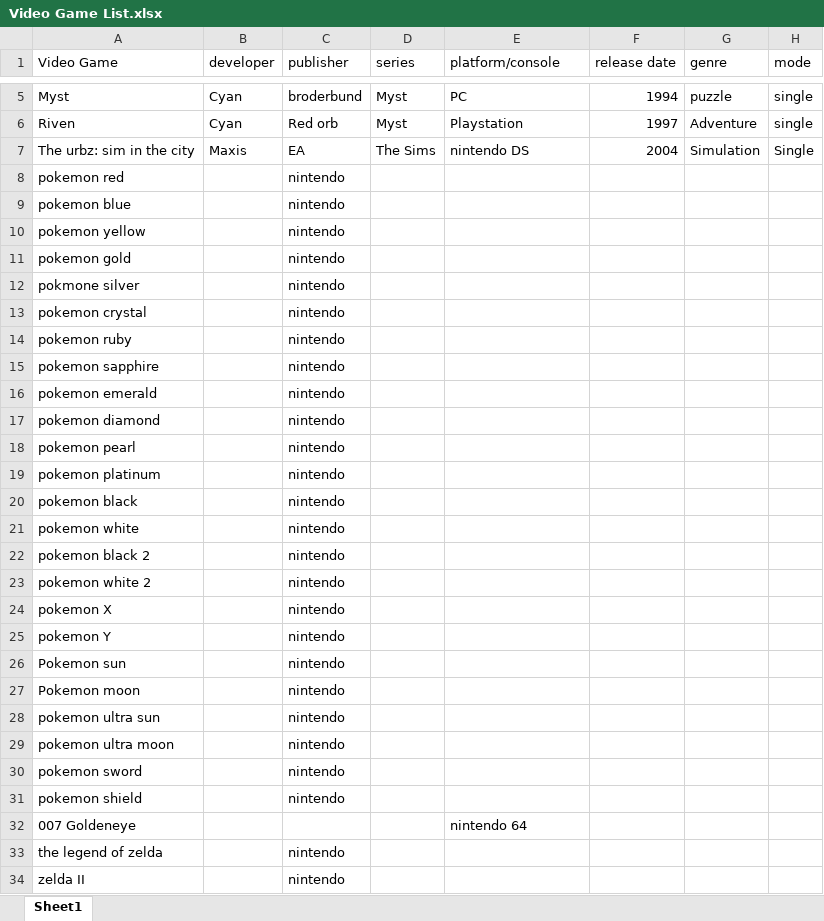
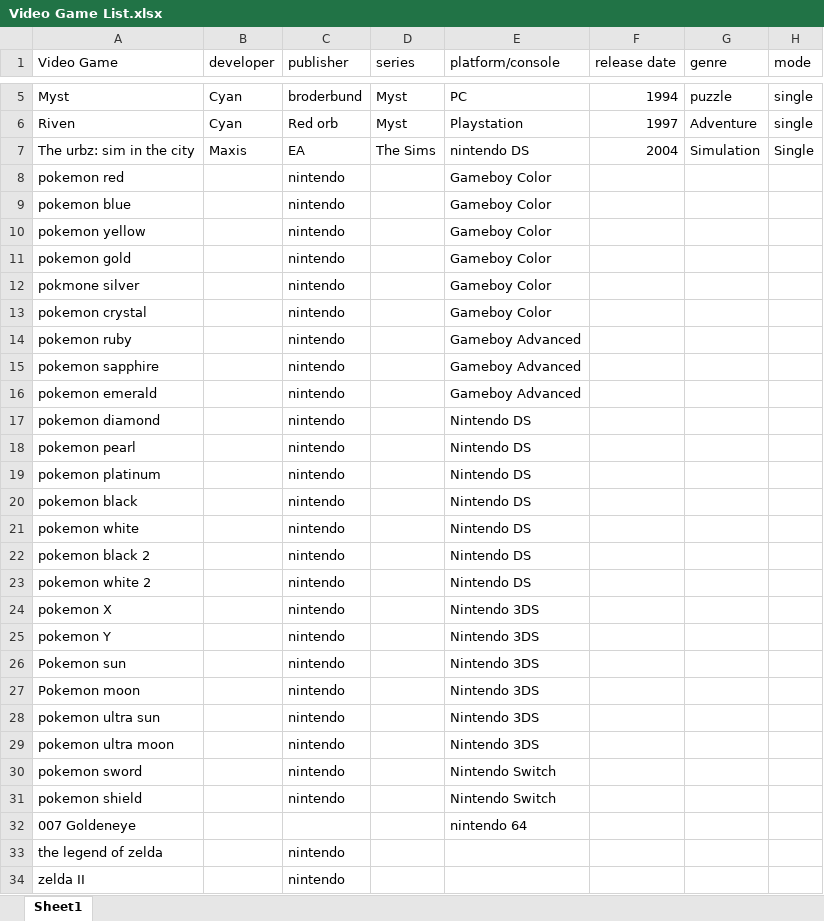
Before and after one commit to medwards34/Video-Game-Archive, an Excel workbook: Video Game List.xlsx, sheet Sheet1, drawn as a sheet; only a part is shown, gaps mark what is left out; values as stored, in another font and other column widths than the file's, no borders; charts and pictures not drawn; the diff covers the shown part only; the diff names each change by its address in the sheet, - before the commit and + after, or states it on an @@ line.

Commit message:
updating the list

```diff
--- a/Video Game List.xlsx (sheet Sheet1)
+++ b/Video Game List.xlsx (sheet Sheet1)
-E8:E13 (platform/console): (empty)
+E8:E13 (platform/console): Gameboy Color
-E14:E16 (platform/console): (empty)
+E14:E16 (platform/console): Gameboy Advanced
-E17:E23 (platform/console): (empty)
+E17:E23 (platform/console): Nintendo DS
-E24:E29 (platform/console): (empty)
+E24:E29 (platform/console): Nintendo 3DS
-E30:E31 (platform/console): (empty)
+E30:E31 (platform/console): Nintendo Switch
```
Also changed, not shown: 1 added row elsewhere in this sheet.
